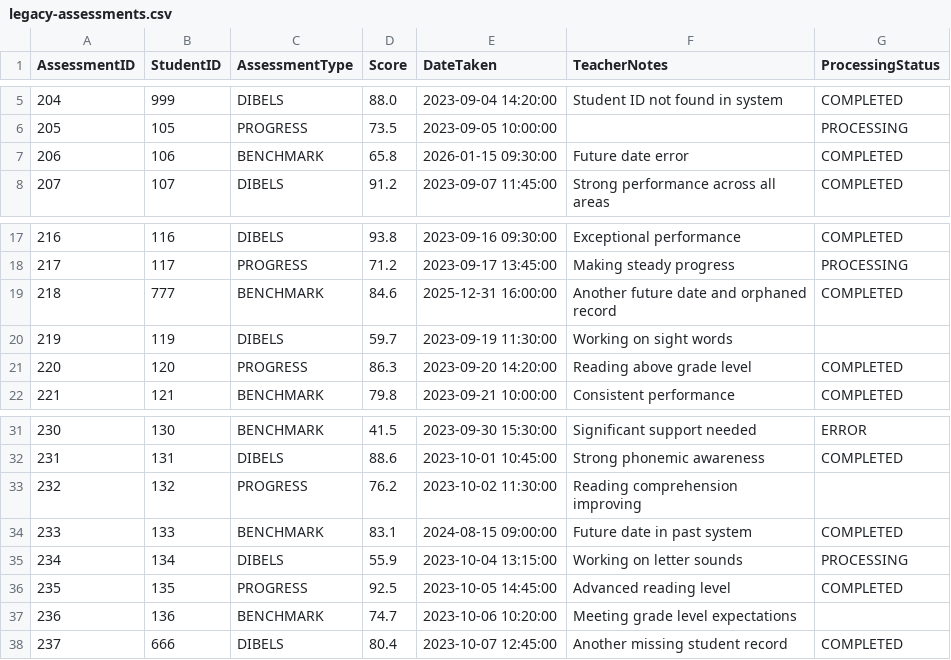
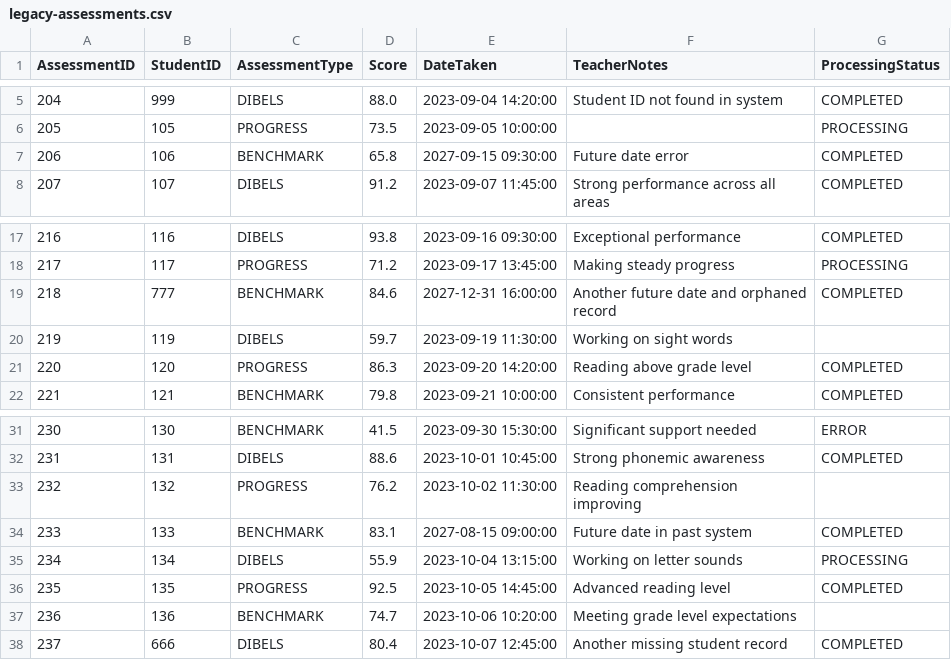
Before and after one commit to amira-rnd/backend-engineer-vibe-exercise, a CSV file: challenges/legacy-assessments.csv, drawn as a sheet; only a part is shown, gaps mark what is left out.

```diff
--- a/challenges/legacy-assessments.csv
+++ b/challenges/legacy-assessments.csv
@@ -6,3 +6,3 @@ AssessmentID,StudentID,AssessmentType,Score,DateTaken,TeacherNotes,ProcessingSta
 205,105,PROGRESS,73.5,2023-09-05 10:00:00,,PROCESSING
-206,106,BENCHMARK,65.8,2026-01-15 09:30:00,Future date error,COMPLETED
+206,106,BENCHMARK,65.8,2027-09-15 09:30:00,Future date error,COMPLETED
 207,107,DIBELS,91.2,2023-09-07 11:45:00,Strong performance across all areas,COMPLETED
@@ -18,3 +18,3 @@ AssessmentID,StudentID,AssessmentType,Score,DateTaken,TeacherNotes,ProcessingSta
 217,117,PROGRESS,71.2,2023-09-17 13:45:00,Making steady progress,PROCESSING
-218,777,BENCHMARK,84.6,2025-12-31 16:00:00,Another future date and orphaned record,COMPLETED
+218,777,BENCHMARK,84.6,2027-12-31 16:00:00,Another future date and orphaned record,COMPLETED
 219,119,DIBELS,59.7,2023-09-19 11:30:00,Working on sight words,
@@ -33,3 +33,3 @@ AssessmentID,StudentID,AssessmentType,Score,DateTaken,TeacherNotes,ProcessingSta
 232,132,PROGRESS,76.2,2023-10-02 11:30:00,Reading comprehension improving,
-233,133,BENCHMARK,83.1,2024-08-15 09:00:00,Future date in past system,COMPLETED
+233,133,BENCHMARK,83.1,2027-08-15 09:00:00,Future date in past system,COMPLETED
 234,134,DIBELS,55.9,2023-10-04 13:15:00,Working on letter sounds,PROCESSING
```
Also changed, not shown: 2 other files.
